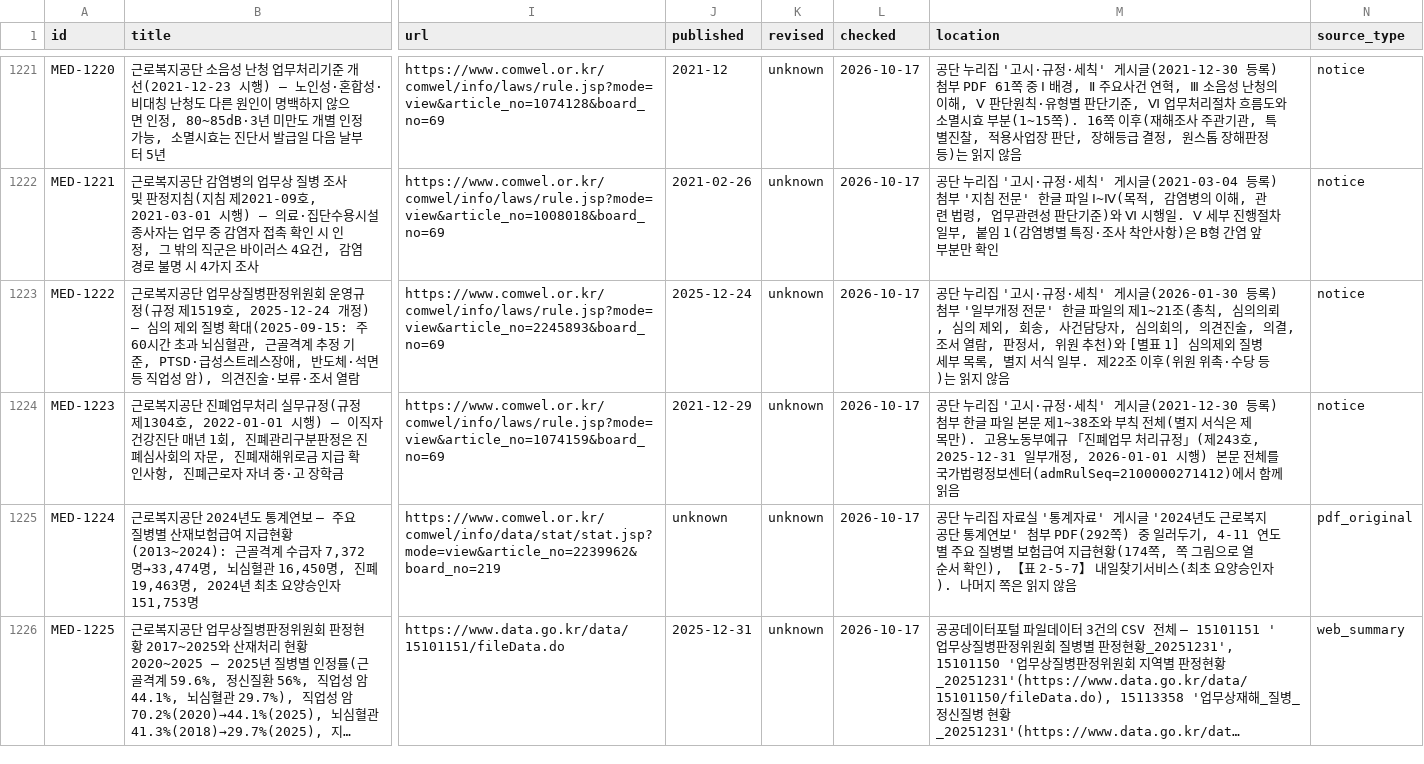
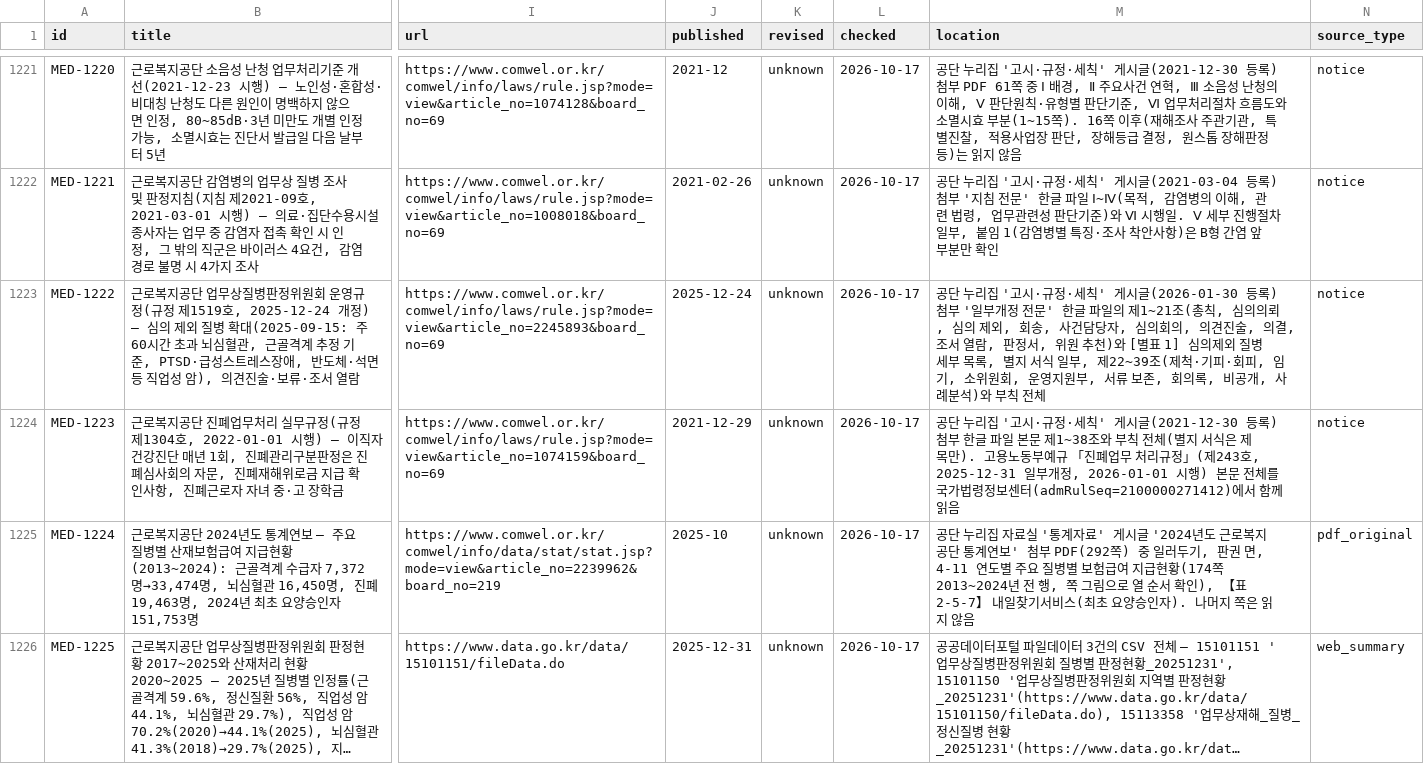
Before and after one commit to rkrjrl-ctrl/claude_drive, a CSV file: medical/index.csv, drawn as a sheet; only a part is shown, gaps mark what is left out; long unchanged cells end in …; the diff covers the shown part only; the diff names each change by its address in the sheet, - before the commit and + after, or states it on an @@ line.

```diff
--- a/medical/index.csv
+++ b/medical/index.csv
-M1223 (location): …식 일부. 제22조 이후(위원 위촉·수당 등)는 읽지 않음
+M1223 (location): …식 일부, 제22~39조(제척·기피·회피, 임기, 소위원회, 운영지원부, 서류 보존, 회의록, 비공개, 사례분석)와 부칙 전체
-J1225 (published): unknown
+J1225 (published): 2025-10
-M1225 (location): …러두기, 4-11 연도별 주요 질병별 보험급여 지급현황(174쪽, 쪽 그…
+M1225 (location): …러두기, 판권 면, 4-11 연도별 주요 질병별 보험급여 지급현황(174쪽 2013~2024년 전 행, 쪽 그…
```
Also changed, not shown: 1 added row and 1 edited cell elsewhere in this file, 17 other files.
